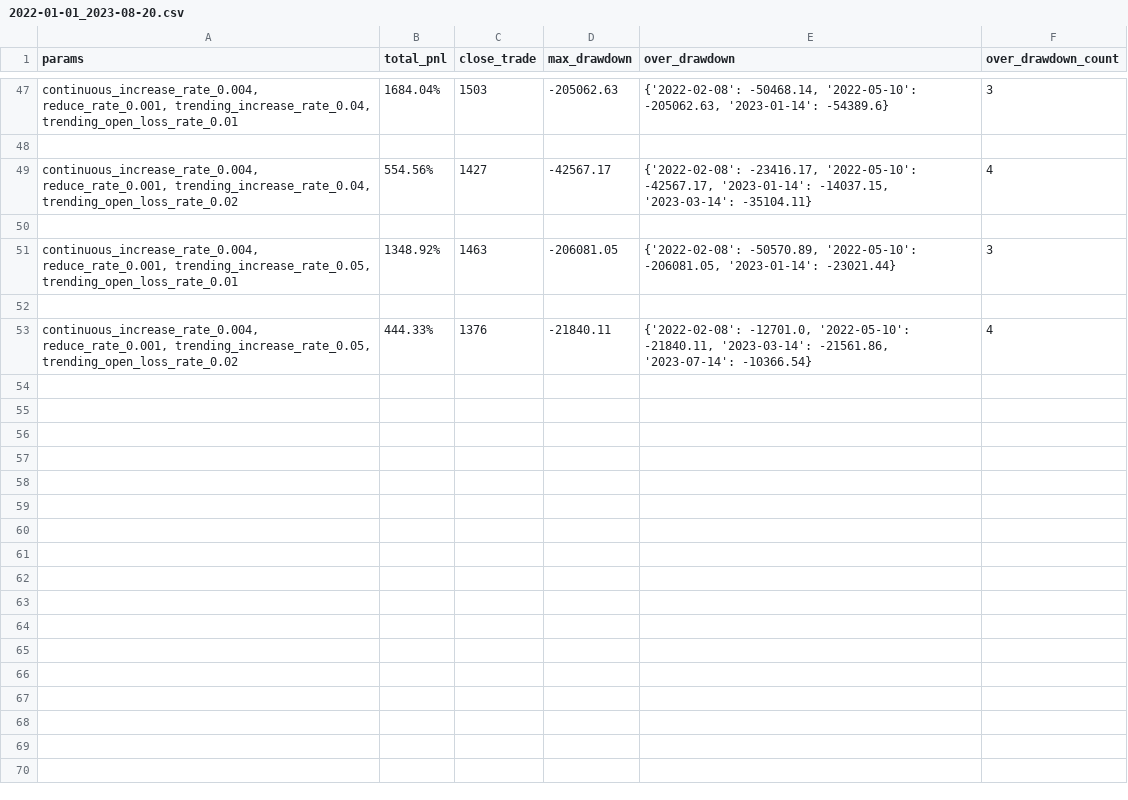
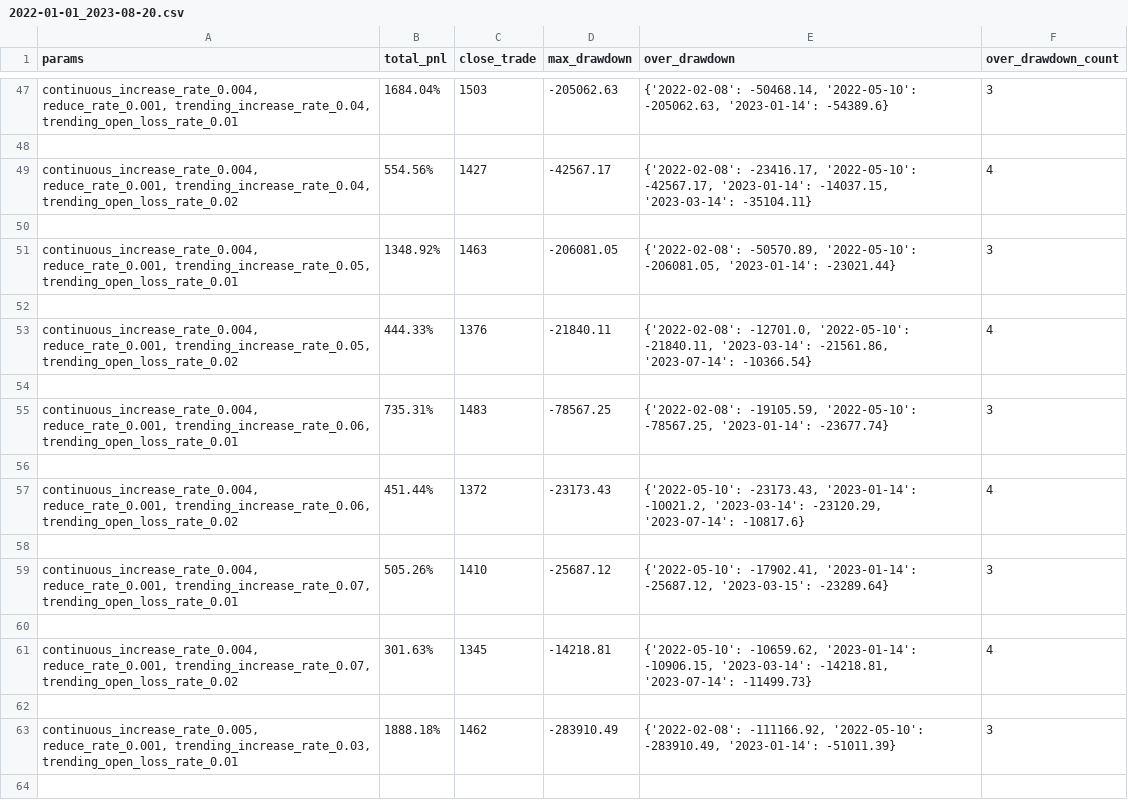
Before and after one commit to lo-e/vnpy, a CSV file: examples/MartingStrategy/combine_params_backtesting_result/INVERSE/BINANCE/BTCUSDT.BINANCE/2022-01-01_2023-08-20.csv, drawn as a sheet; only a part is shown, gaps mark what is left out; the diff covers the shown part only; the diff names each change by its address in the sheet, - before the commit and + after, or states it on an @@ line.

```diff
--- a/examples/MartingStrategy/combine_params_backtesting_result/INVERSE/BINANCE/BTCUSDT.BINANCE/2022-01-01_2023-08-20.csv
+++ b/examples/MartingStrategy/combine_params_backtesting_result/INVERSE/BINANCE/BTCUSDT.BINANCE/2022-01-01_2023-08-20.csv
+row 54: (empty)
+row 55: continuous_increase_rate_0.004, reduce_rate_0.001, trending_increase_rate_0.06, trending_open_loss_rate_0.01 | 735.31% | 1483 | -78567.25 | {'2022-02-08': -19105.59, '2022-05-10': -78567.25, '2023-01-14': -23677.74} | 3
+row 56: (empty)
+row 57: continuous_increase_rate_0.004, reduce_rate_0.001, trending_increase_rate_0.06, trending_open_loss_rate_0.02 | 451.44% | 1372 | -23173.43 | {'2022-05-10': -23173.43, '2023-01-14': -10021.2, '2023-03-14': -23120.29, '2023-07-14': -10817.6} | 4
+row 58: (empty)
+row 59: continuous_increase_rate_0.004, reduce_rate_0.001, trending_increase_rate_0.07, trending_open_loss_rate_0.01 | 505.26% | 1410 | -25687.12 | {'2022-05-10': -17902.41, '2023-01-14': -25687.12, '2023-03-15': -23289.64} | 3
+row 60: (empty)
+row 61: continuous_increase_rate_0.004, reduce_rate_0.001, trending_increase_rate_0.07, trending_open_loss_rate_0.02 | 301.63% | 1345 | -14218.81 | {'2022-05-10': -10659.62, '2023-01-14': -10906.15, '2023-03-14': -14218.81, '2023-07-14': -11499.73} | 4
+row 62: (empty)
+row 63: continuous_increase_rate_0.005, reduce_rate_0.001, trending_increase_rate_0.03, trending_open_loss_rate_0.01 | 1888.18% | 1462 | -283910.49 | {'2022-02-08': -111166.92, '2022-05-10': -283910.49, '2023-01-14': -51011.39} | 3
+row 64: (empty)
```
Also changed, not shown: 11 added rows elsewhere in this file, examples/MartingStrategy/combine_params_backtesting_result/INVERSE/BINANCE/ETHUSDT.BINANCE/2022-01-01_2023-08-20.csv, 3 other files.
